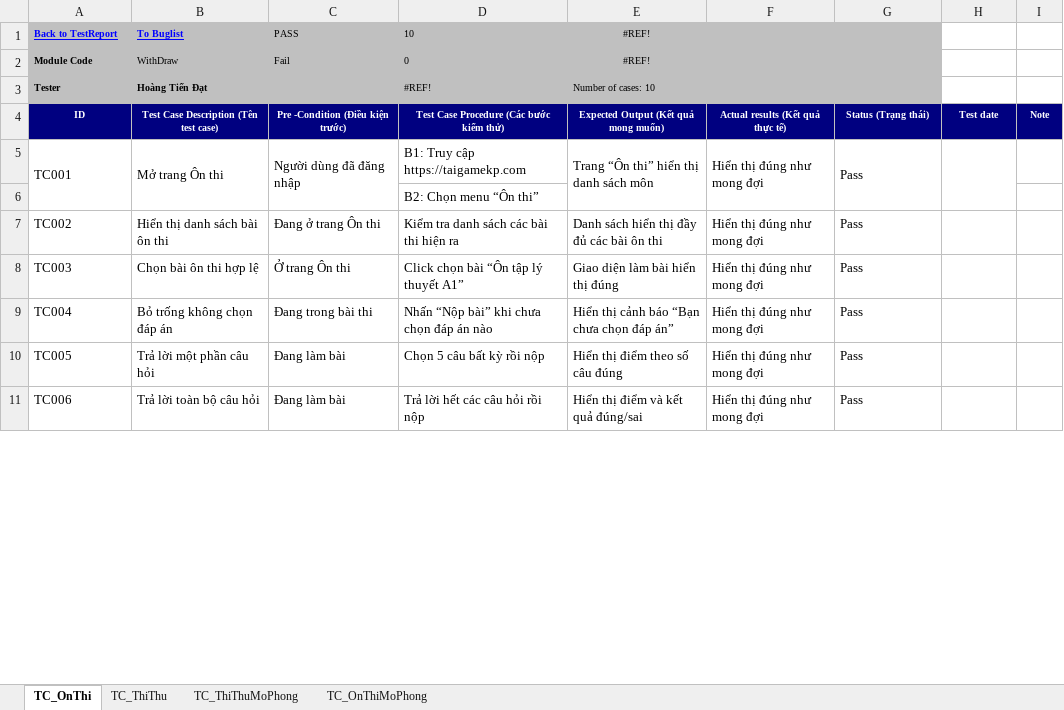
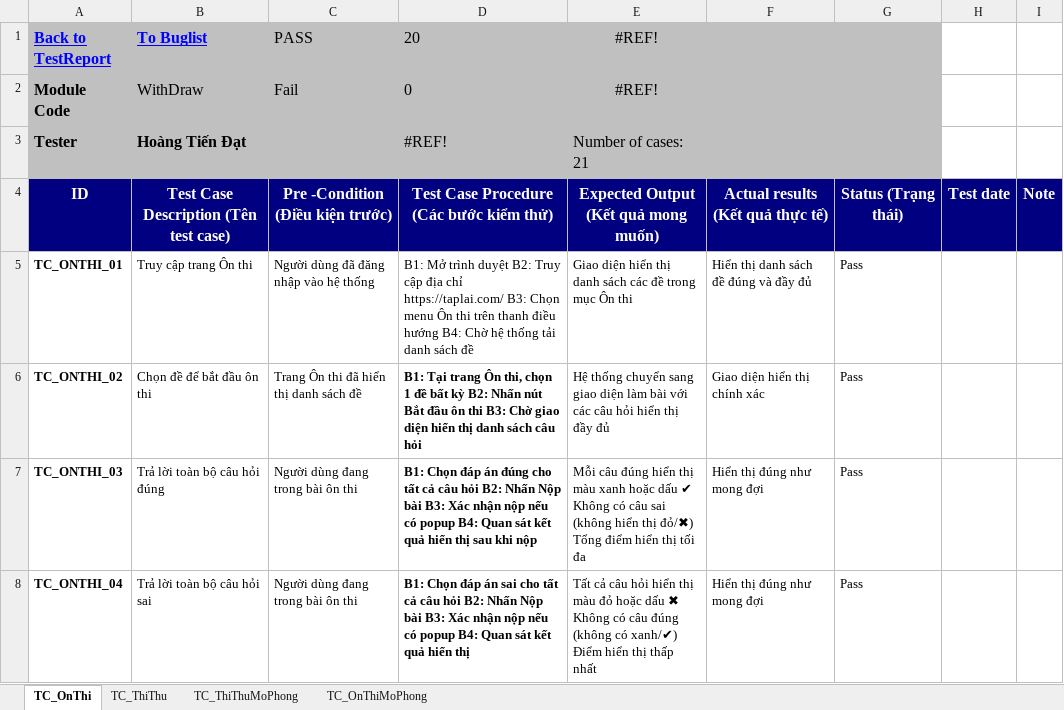
Before and after one commit to HDat129004/DoAn4, an Excel workbook: Testcase.xlsx, sheet TC_OnThi, drawn as a sheet; only a part is shown; values as stored, in another font and other column widths than the file's, no borders; removed rows and columns are numbered as before the commit, all else as after; the diff covers the shown part only; the diff names each change by its address in the sheet, - before the commit and + after, or states it on an @@ line.

```diff
--- a/Testcase.xlsx (sheet TC_OnThi)
+++ b/Testcase.xlsx (sheet TC_OnThi)
@@ A1:E2 text size: larger @@
-D1: 10
+D1: 20
@@ A3:B3 text size: larger @@
@@ D3:E3 text size: larger @@
-E3 (#REF!): Number of cases: 10
+E3 (#REF!): Number of cases: 21
@@ A4:I4 text size: larger @@
-row 5: TC001 | Mở trang Ôn thi | Người dùng đã đăng nhập | B1: Truy cập https://taigamekp.com | Trang “Ôn thi” hiển thị danh sách môn | Hiển thị đúng như mong đợi | Pass
-row 6:  |  |  | B2: Chọn menu “Ôn thi”
-row 7: TC002 | Hiển thị danh sách bài ôn thi | Đang ở trang Ôn thi | Kiểm tra danh sách các bài thi hiện ra | Danh sách hiển thị đầy đủ các bài ôn thi | Hiển thị đúng như mong đợi | Pass
-row 8: TC003 | Chọn bài ôn thi hợp lệ | Ở trang Ôn thi | Click chọn bài “Ôn tập lý thuyết A1” | Giao diện làm bài hiển thị đúng | Hiển thị đúng như mong đợi | Pass
-row 9: TC004 | Bỏ trống không chọn đáp án | Đang trong bài thi | Nhấn “Nộp bài” khi chưa chọn đáp án nào | Hiển thị cảnh báo “Bạn chưa chọn đáp án” | Hiển thị đúng như mong đợi | Pass
-row 10: TC005 | Trả lời một phần câu hỏi | Đang làm bài | Chọn 5 câu bất kỳ rồi nộp | Hiển thị điểm theo số câu đúng | Hiển thị đúng như mong đợi | Pass
-row 11: TC006 | Trả lời toàn bộ câu hỏi | Đang làm bài | Trả lời hết các câu hỏi rồi nộp | Hiển thị điểm và kết quả đúng/sai | Hiển thị đúng như mong đợi | Pass
+row 5: TC_ONTHI_01 | Truy cập trang Ôn thi | Người dùng đã đăng nhập vào hệ thống | B1: Mở trình duyệt B2: Truy cập địa chỉ https://taplai.com/ B3: Chọn menu Ôn thi trên thanh điều hướng B4: Chờ hệ thống tải danh sách đề | Giao diện hiển thị danh sách các đề trong mục Ôn thi | Hiển thị danh sách đề đúng và đầy đủ | Pass
+row 6: TC_ONTHI_02 | Chọn đề để bắt đầu ôn thi | Trang Ôn thi đã hiển thị danh sách đề | B1: Tại trang Ôn thi, chọn 1 đề bất kỳ B2: Nhấn nút Bắt đầu ôn thi B3: Chờ giao diện hiển thị danh sách câu hỏi | Hệ thống chuyển sang giao diện làm bài với các câu hỏi hiển thị đầy đủ | Giao diện hiển thị chính xác | Pass
+row 7: TC_ONTHI_03 | Trả lời toàn bộ câu hỏi đúng | Người dùng đang trong bài ôn thi | B1: Chọn đáp án đúng cho tất cả câu hỏi B2: Nhấn Nộp bài B3: Xác nhận nộp nếu có popup B4: Quan sát kết quả hiển thị sau khi nộp | Mỗi câu đúng hiển thị màu xanh hoặc dấu ✔ Không có câu sai (không hiển thị đỏ/✖) Tổng điểm hiển thị tối đa | Hiển thị đúng như mong đợi | Pass
+row 8: TC_ONTHI_04 | Trả lời toàn bộ câu hỏi sai | Người dùng đang trong bài ôn thi | B1: Chọn đáp án sai cho tất cả câu hỏi B2: Nhấn Nộp bài B3: Xác nhận nộp nếu có popup B4: Quan sát kết quả hiển thị | Tất cả câu hỏi hiển thị màu đỏ hoặc dấu ✖ Không có câu đúng (không có xanh/✔) Điểm hiển thị thấp nhất | Hiển thị đúng như mong đợi | Pass
```
Also changed, not shown: 13 added rows, 4 edited cells and cell formats elsewhere in this sheet, sheet TC_OnThiMoPhong, sheet TC_ThiThu, sheet TC_ThiThuMoPhong, formulas that keep their value, 1 other file.
